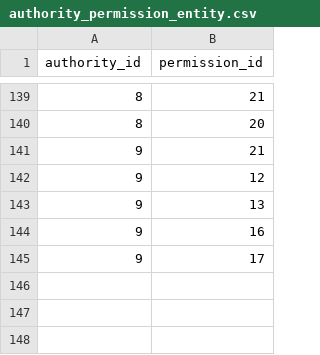
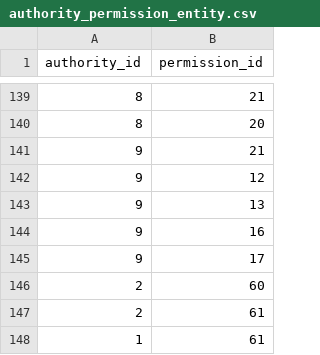
Before and after one commit to voldemort-pishe/Voldemort-Backend, a CSV file: src/main/resources/config/liquibase/authority_permission_entity.csv, drawn as a sheet; only a part is shown, gaps mark what is left out; the diff names each change by its address in the sheet, - before the commit and + after, or states it on an @@ line.

```diff
--- a/src/main/resources/config/liquibase/authority_permission_entity.csv
+++ b/src/main/resources/config/liquibase/authority_permission_entity.csv
+row 146: 2 | 60
+row 147: 2 | 61
+row 148: 1 | 61
```
Also changed, not shown: src/main/resources/config/liquibase/permission_entity.csv, 1 other file.
